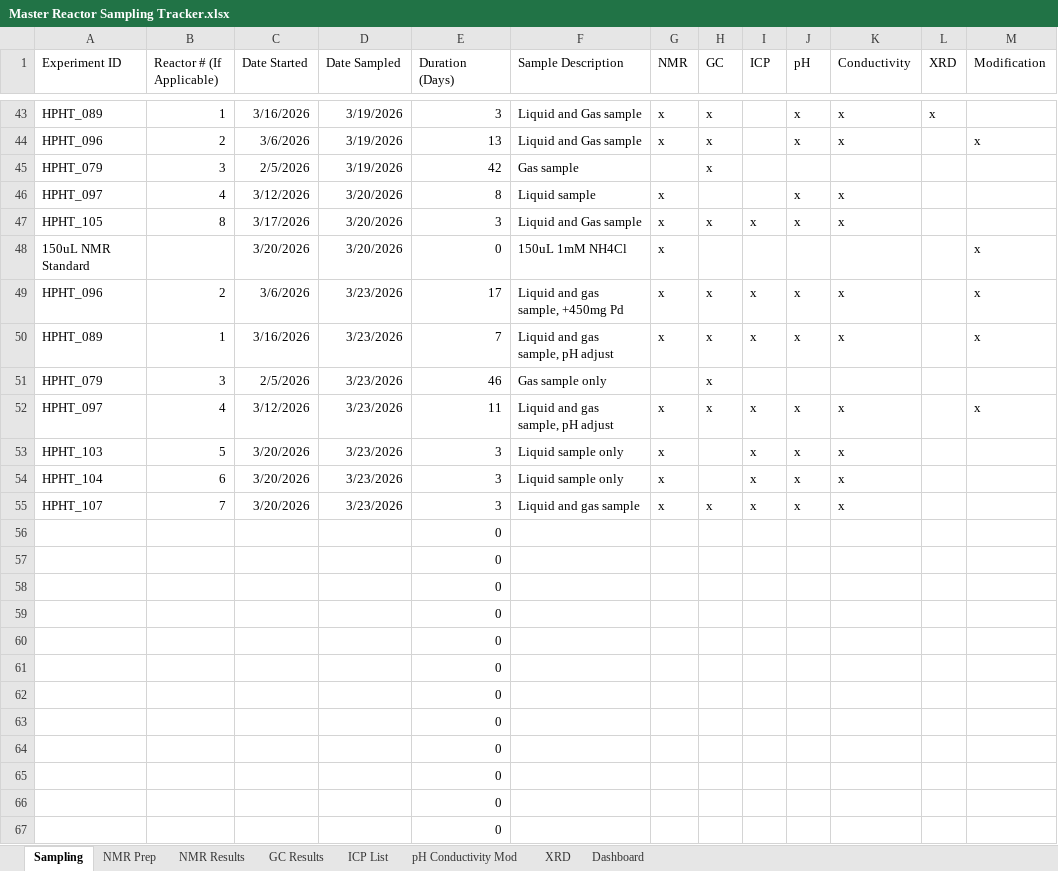
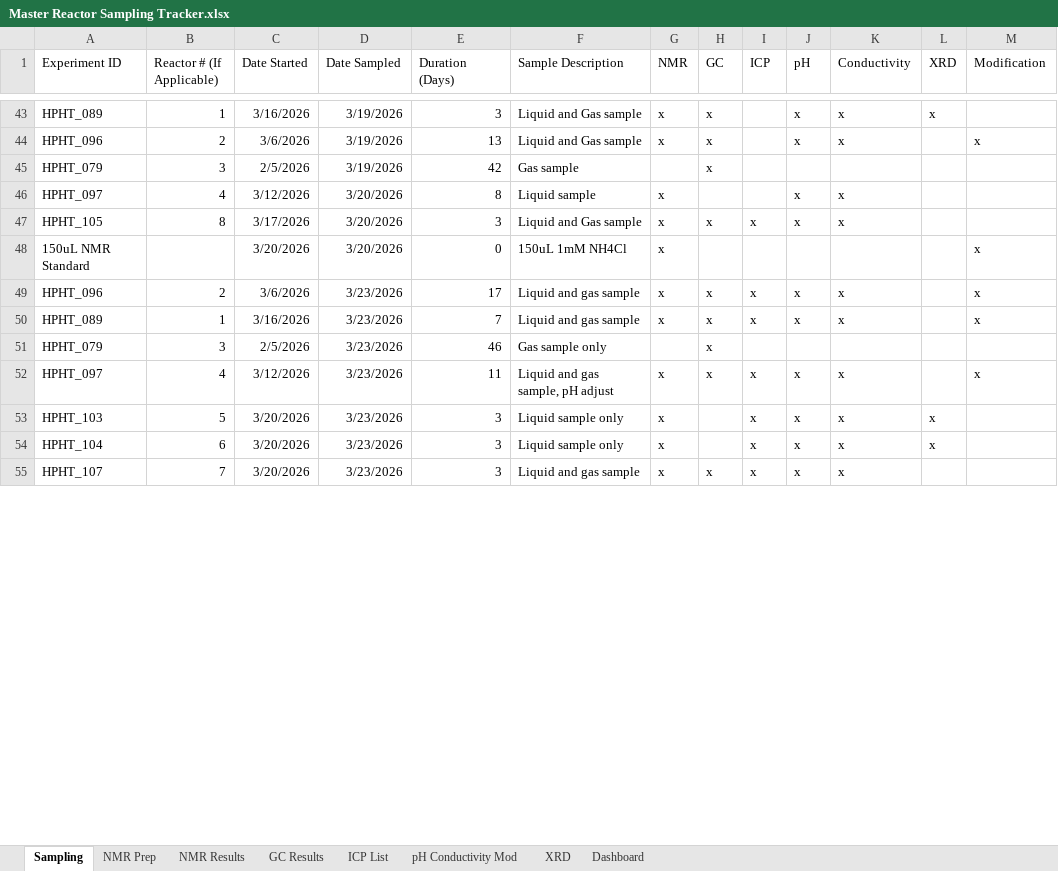
Before and after one commit to mathew-h/experiment-tracking-sandbox, an Excel workbook: docs/sample_data/Master Reactor Sampling Tracker.xlsx, sheet Sampling, drawn as a sheet; only a part is shown, gaps mark what is left out; values as stored, in another font and other column widths than the file's, no borders; conditional formats and table styles not drawn; removed rows and columns are numbered as before the commit, all else as after; the diff covers the shown part only; the diff names each change by its address in the sheet, - before the commit and + after, or states it on an @@ line.

```diff
--- a/docs/sample_data/Master Reactor Sampling Tracker.xlsx (sheet Sampling)
+++ b/docs/sample_data/Master Reactor Sampling Tracker.xlsx (sheet Sampling)
-F49 (Sample Description): Liquid and gas sample, +450mg Pd
+F49 (Sample Description): Liquid and gas sample
-F50 (Sample Description): Liquid and gas sample, pH adjust
+F50 (Sample Description): Liquid and gas sample
-L53:L54 (XRD): (empty)
+L53:L54 (XRD): x
-row 56:  |  |  |  | 0
-row 57:  |  |  |  | 0
-row 58:  |  |  |  | 0
-row 59:  |  |  |  | 0
-row 60:  |  |  |  | 0
-row 61:  |  |  |  | 0
-row 62:  |  |  |  | 0
-row 63:  |  |  |  | 0
-row 64:  |  |  |  | 0
-row 65:  |  |  |  | 0
-row 66:  |  |  |  | 0
-row 67:  |  |  |  | 0
```
Also changed, not shown: 48 added rows, 36 removed rows and 3 edited cells elsewhere in this sheet, sheet NMR Prep, sheet Dashboard, sheet NMR Results, sheet pH Conductivity Mod, sheet ICP List, sheet GC Results, 1 more sheet, formulas that keep their value, hidden cells, 6 other files.
